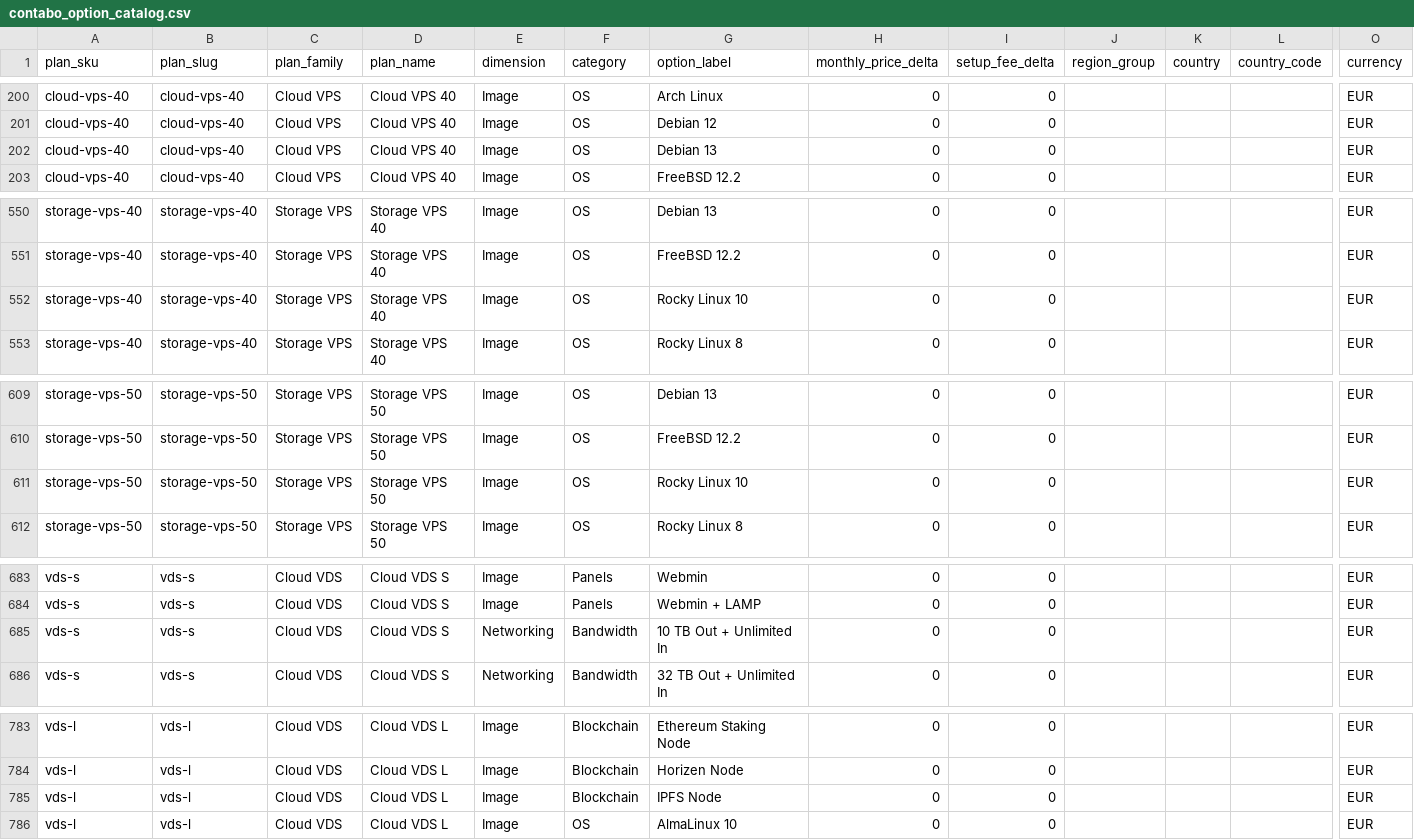
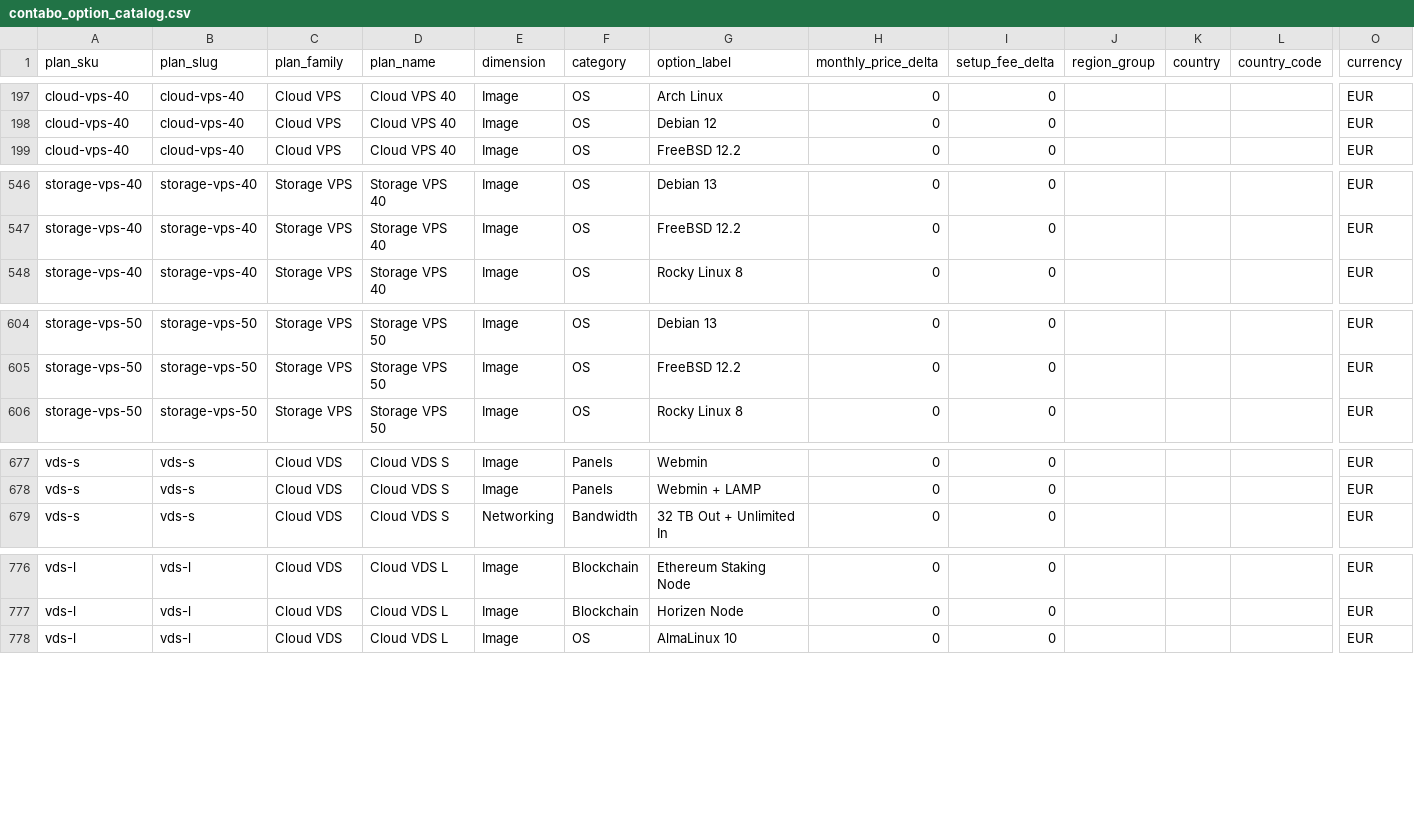
Before and after one commit to securiace-dev/contabo-pricing-scraper, a CSV file: data/output/contabo_option_catalog.csv, drawn as a sheet; only a part is shown, gaps mark what is left out; removed rows and columns are numbered as before the commit, all else as after; rows hold the shown columns only; the diff covers the shown part only; the diff names each change by its address in the sheet, - before the commit and + after, or states it on an @@ line.

```diff
--- a/data/output/contabo_option_catalog.csv
+++ b/data/output/contabo_option_catalog.csv
-row 202: cloud-vps-40 | cloud-vps-40 | Cloud VPS | Cloud VPS 40 | Image | OS | Debian 13 | 0 | 0 |  |  |  | EUR
-row 552: storage-vps-40 | storage-vps-40 | Storage VPS | Storage VPS 40 | Image | OS | Rocky Linux 10 | 0 | 0 |  |  |  | EUR
-row 611: storage-vps-50 | storage-vps-50 | Storage VPS | Storage VPS 50 | Image | OS | Rocky Linux 10 | 0 | 0 |  |  |  | EUR
-row 685: vds-s | vds-s | Cloud VDS | Cloud VDS S | Networking | Bandwidth | 10 TB Out + Unlimited In | 0 | 0 |  |  |  | EUR
-row 785: vds-l | vds-l | Cloud VDS | Cloud VDS L | Image | Blockchain | IPFS Node | 0 | 0 |  |  |  | EUR
```
Also changed, not shown: 1 added row and 5 removed rows elsewhere in this file, data/output/contabo_base_plans.csv, 9 other files.
